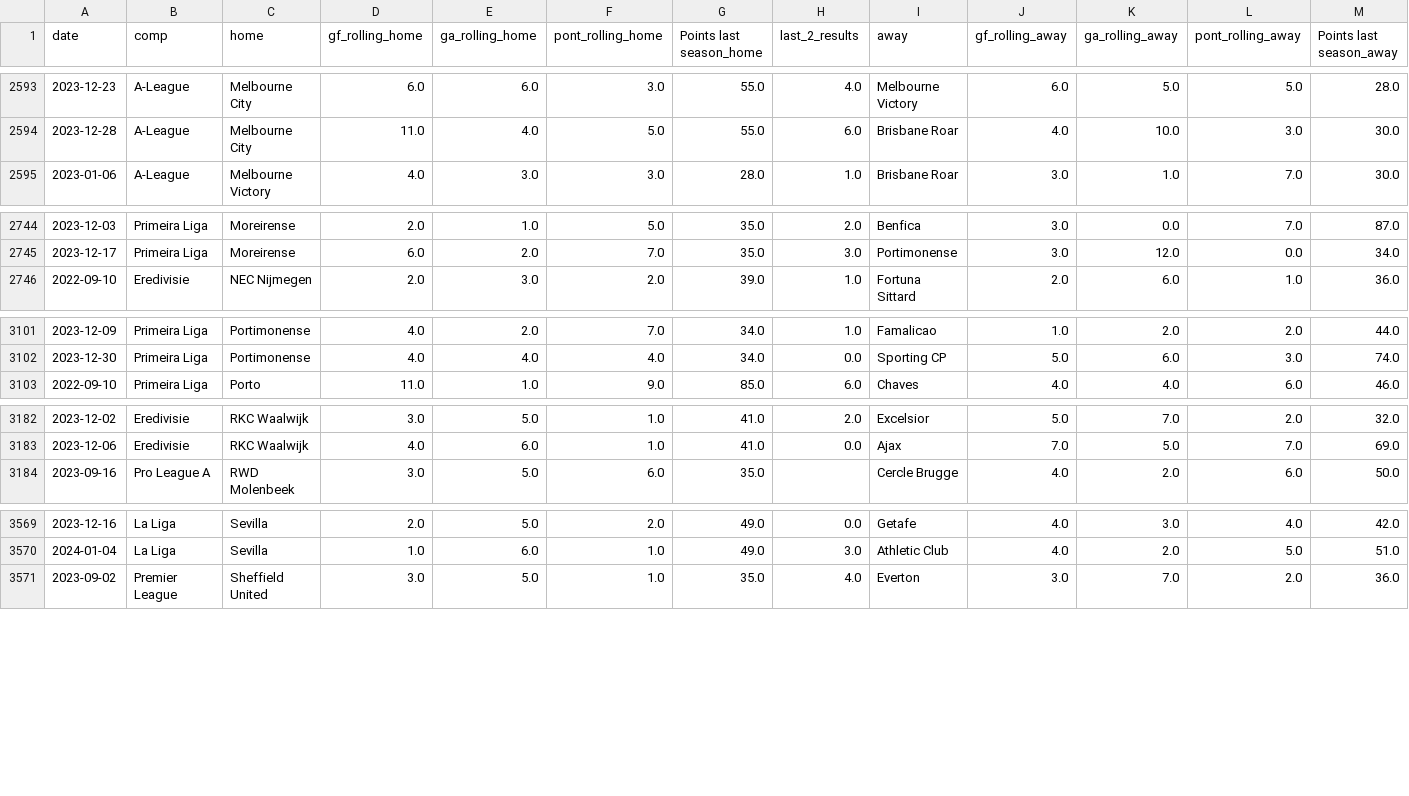
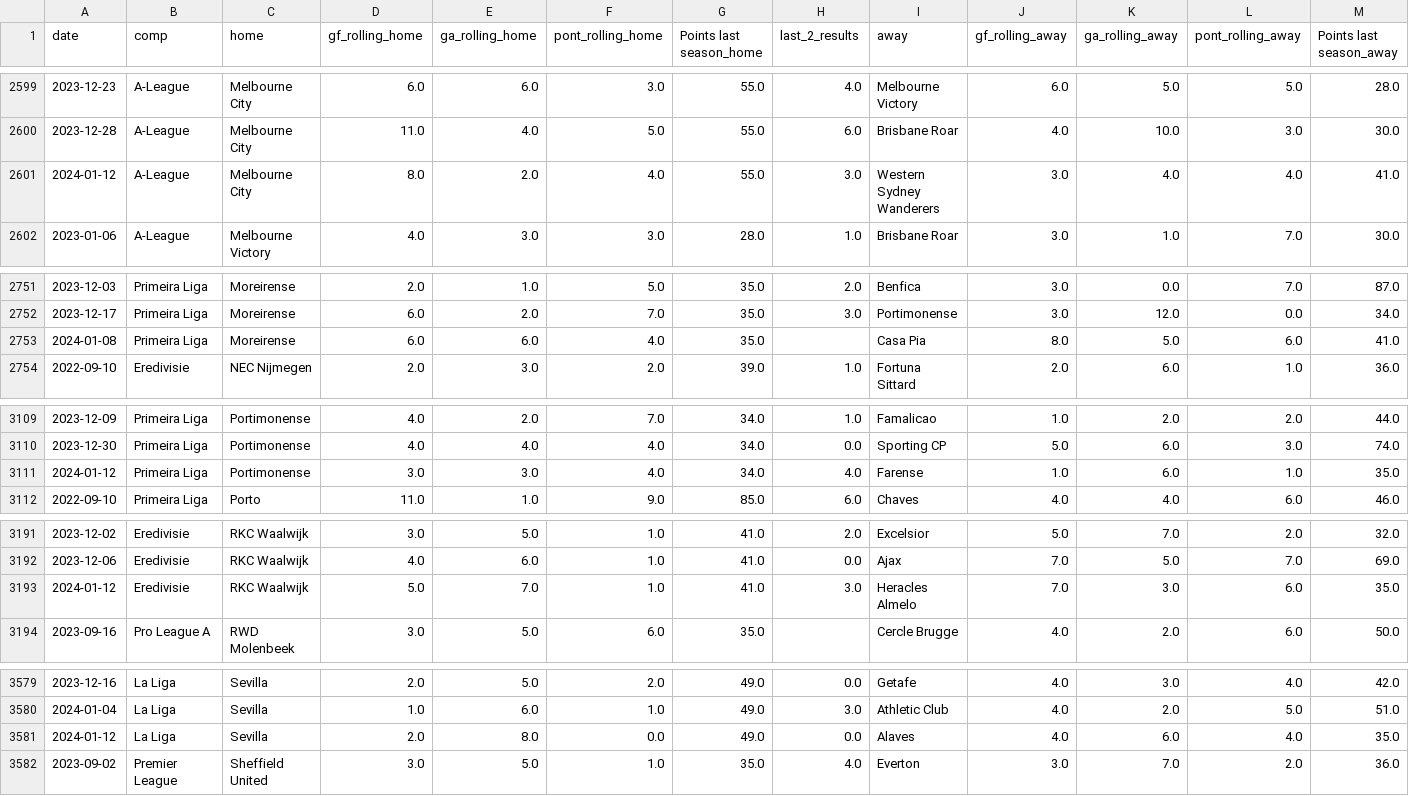
Before and after one commit to alanhassan/soccerprediction, a CSV file: df_rolling.csv, drawn as a sheet; only a part is shown, gaps mark what is left out; the diff covers the shown part only.

```diff
--- a/df_rolling.csv
+++ b/df_rolling.csv
@@ -2594,2 +2600,3 @@ date,comp,home,gf_rolling_home,ga_rolling_home,pont_rolling_home,Points last sea
 2023-12-28,A-League,Melbourne City,11.0,4.0,5.0,55.0,6.0,Brisbane Roar,4.0,10.0,3.0,30.0
+2024-01-12,A-League,Melbourne City,8.0,2.0,4.0,55.0,3.0,Western Sydney Wanderers,3.0,4.0,4.0,41.0
 2023-01-06,A-League,Melbourne Victory,4.0,3.0,3.0,28.0,1.0,Brisbane Roar,3.0,1.0,7.0,30.0
@@ -2745,2 +2752,3 @@ date,comp,home,gf_rolling_home,ga_rolling_home,pont_rolling_home,Points last sea
 2023-12-17,Primeira Liga,Moreirense,6.0,2.0,7.0,35.0,3.0,Portimonense,3.0,12.0,0.0,34.0
+2024-01-08,Primeira Liga,Moreirense,6.0,6.0,4.0,35.0,,Casa Pia,8.0,5.0,6.0,41.0
 2022-09-10,Eredivisie,NEC Nijmegen,2.0,3.0,2.0,39.0,1.0,Fortuna Sittard,2.0,6.0,1.0,36.0
@@ -3102,2 +3110,3 @@ date,comp,home,gf_rolling_home,ga_rolling_home,pont_rolling_home,Points last sea
 2023-12-30,Primeira Liga,Portimonense,4.0,4.0,4.0,34.0,0.0,Sporting CP,5.0,6.0,3.0,74.0
+2024-01-12,Primeira Liga,Portimonense,3.0,3.0,4.0,34.0,4.0,Farense,1.0,6.0,1.0,35.0
 2022-09-10,Primeira Liga,Porto,11.0,1.0,9.0,85.0,6.0,Chaves,4.0,4.0,6.0,46.0
@@ -3183,2 +3192,3 @@ date,comp,home,gf_rolling_home,ga_rolling_home,pont_rolling_home,Points last sea
 2023-12-06,Eredivisie,RKC Waalwijk,4.0,6.0,1.0,41.0,0.0,Ajax,7.0,5.0,7.0,69.0
+2024-01-12,Eredivisie,RKC Waalwijk,5.0,7.0,1.0,41.0,3.0,Heracles Almelo,7.0,3.0,6.0,35.0
 2023-09-16,Pro League A,RWD Molenbeek,3.0,5.0,6.0,35.0,,Cercle Brugge,4.0,2.0,6.0,50.0
@@ -3570,2 +3580,3 @@ date,comp,home,gf_rolling_home,ga_rolling_home,pont_rolling_home,Points last sea
 2024-01-04,La Liga,Sevilla,1.0,6.0,1.0,49.0,3.0,Athletic Club,4.0,2.0,5.0,51.0
+2024-01-12,La Liga,Sevilla,2.0,8.0,0.0,49.0,0.0,Alaves,4.0,6.0,4.0,35.0
 2023-09-02,Premier League,Sheffield United,3.0,5.0,1.0,35.0,4.0,Everton,3.0,7.0,2.0,36.0
```
Also changed, not shown: 6 added rows elsewhere in this file.
